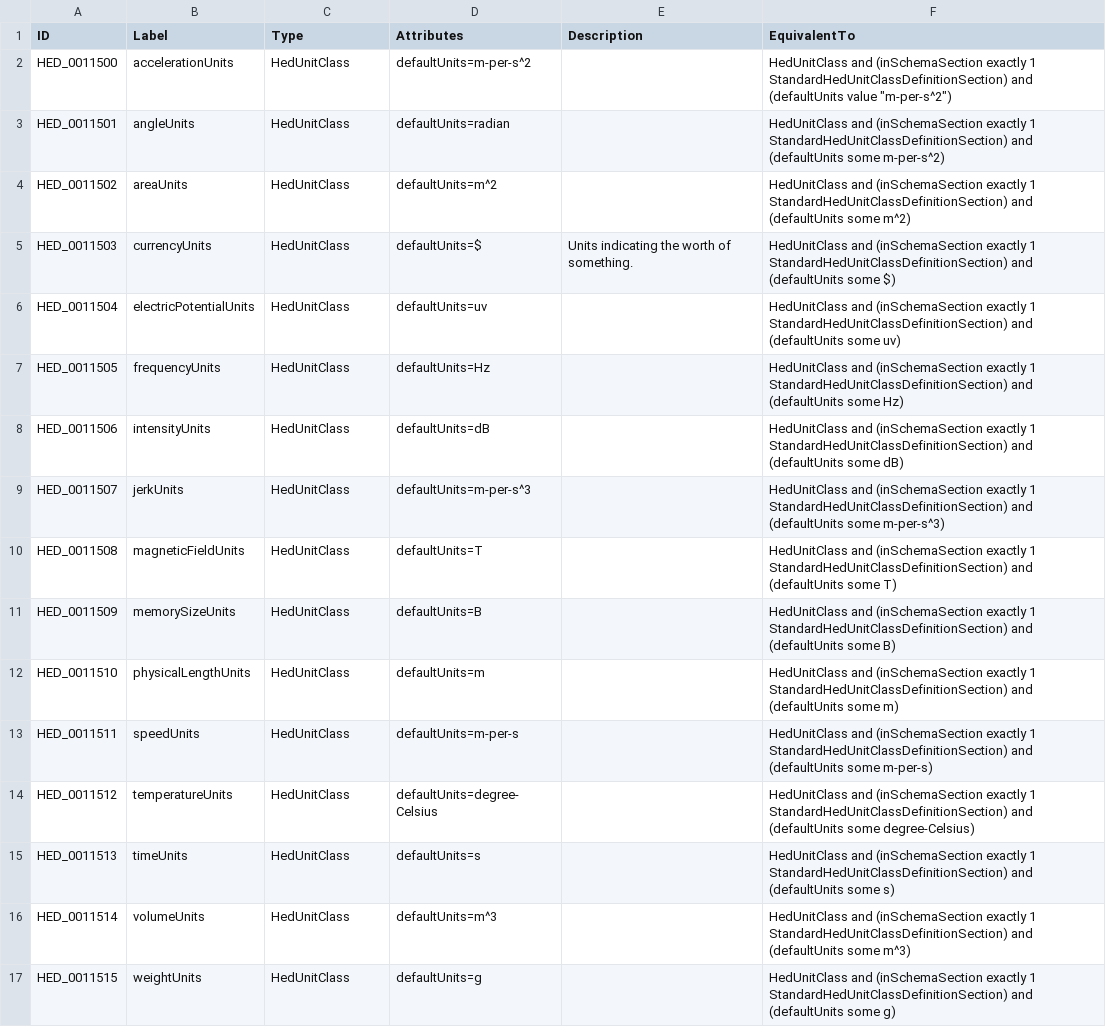
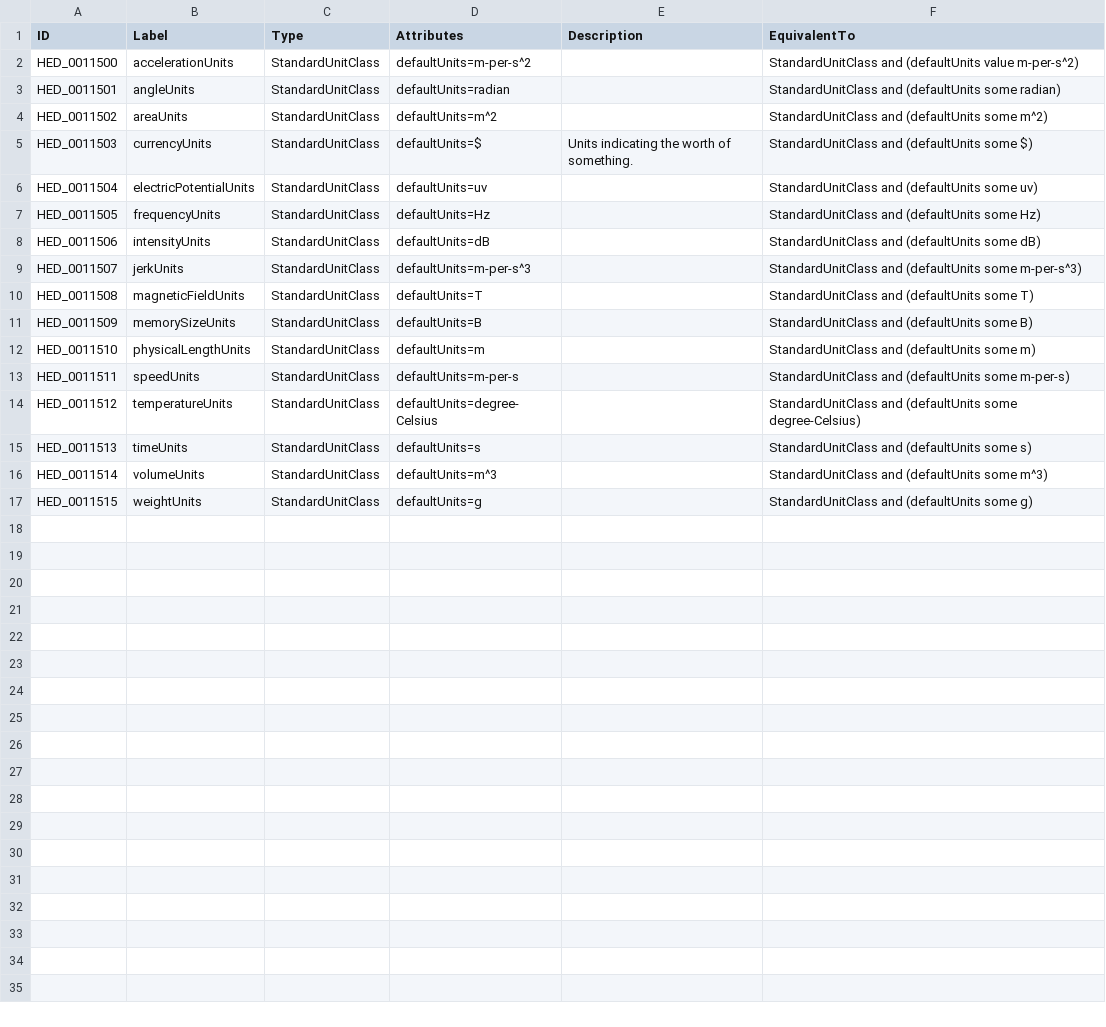
Before and after one commit to hed-standard/hed-ontology, a TSV file: src/ontology/templates/HEDStandardSchemaTemplate_UnitClass.tsv, drawn as a sheet.

Commit message:
Added structure classes for auxilliary items in standard schema

```diff
--- a/src/ontology/templates/HEDStandardSchemaTemplate_UnitClass.tsv
+++ b/src/ontology/templates/HEDStandardSchemaTemplate_UnitClass.tsv
@@ -1,17 +1,17 @@
 ID	Label	Type	Attributes	Description	EquivalentTo
-HED_0011500	accelerationUnits	HedUnitClass	defaultUnits=m-per-s^2		HedUnitClass and (inSchemaSection exactly 1 StandardHedUnitClassDefinitionSection) and (defaultUnits value "m-per-s^2")
-HED_0011501	angleUnits	HedUnitClass	defaultUnits=radian		HedUnitClass and (inSchemaSection exactly 1 StandardHedUnitClassDefinitionSection) and (defaultUnits some m-per-s^2)
-HED_0011502	areaUnits	HedUnitClass	defaultUnits=m^2		HedUnitClass and (inSchemaSection exactly 1 StandardHedUnitClassDefinitionSection) and (defaultUnits some m^2)
-HED_0011503	currencyUnits	HedUnitClass	defaultUnits=$	Units indicating the worth of something.	HedUnitClass and (inSchemaSection exactly 1 StandardHedUnitClassDefinitionSection) and (defaultUnits some $)
-HED_0011504	electricPotentialUnits	HedUnitClass	defaultUnits=uv		HedUnitClass and (inSchemaSection exactly 1 StandardHedUnitClassDefinitionSection) and (defaultUnits some uv)
-HED_0011505	frequencyUnits	HedUnitClass	defaultUnits=Hz		HedUnitClass and (inSchemaSection exactly 1 StandardHedUnitClassDefinitionSection) and (defaultUnits some Hz)
-HED_0011506	intensityUnits	HedUnitClass	defaultUnits=dB		HedUnitClass and (inSchemaSection exactly 1 StandardHedUnitClassDefinitionSection) and (defaultUnits some dB)
-HED_0011507	jerkUnits	HedUnitClass	defaultUnits=m-per-s^3		HedUnitClass and (inSchemaSection exactly 1 StandardHedUnitClassDefinitionSection) and (defaultUnits some m-per-s^3)
-HED_0011508	magneticFieldUnits	HedUnitClass	defaultUnits=T		HedUnitClass and (inSchemaSection exactly 1 StandardHedUnitClassDefinitionSection) and (defaultUnits some T)
-HED_0011509	memorySizeUnits	HedUnitClass	defaultUnits=B		HedUnitClass and (inSchemaSection exactly 1 StandardHedUnitClassDefinitionSection) and (defaultUnits some B)
-HED_0011510	physicalLengthUnits	HedUnitClass	defaultUnits=m		HedUnitClass and (inSchemaSection exactly 1 StandardHedUnitClassDefinitionSection) and (defaultUnits some m)
-HED_0011511	speedUnits	HedUnitClass	defaultUnits=m-per-s		HedUnitClass and (inSchemaSection exactly 1 StandardHedUnitClassDefinitionSection) and (defaultUnits some m-per-s)
-HED_0011512	temperatureUnits	HedUnitClass	defaultUnits=degree-Celsius		HedUnitClass and (inSchemaSection exactly 1 StandardHedUnitClassDefinitionSection) and (defaultUnits some degree-Celsius)
-HED_0011513	timeUnits	HedUnitClass	defaultUnits=s		HedUnitClass and (inSchemaSection exactly 1 StandardHedUnitClassDefinitionSection) and (defaultUnits some s)
-HED_0011514	volumeUnits	HedUnitClass	defaultUnits=m^3		HedUnitClass and (inSchemaSection exactly 1 StandardHedUnitClassDefinitionSection) and (defaultUnits some m^3)
-HED_0011515	weightUnits	HedUnitClass	defaultUnits=g		HedUnitClass and (inSchemaSection exactly 1 StandardHedUnitClassDefinitionSection) and (defaultUnits some g)
+HED_0011500	accelerationUnits	StandardUnitClass	defaultUnits=m-per-s^2		StandardUnitClass and (defaultUnits value m-per-s^2)
+HED_0011501	angleUnits	StandardUnitClass	defaultUnits=radian		StandardUnitClass and (defaultUnits some radian)
+HED_0011502	areaUnits	StandardUnitClass	defaultUnits=m^2		StandardUnitClass and (defaultUnits some m^2)
+HED_0011503	currencyUnits	StandardUnitClass	defaultUnits=$	Units indicating the worth of something.	StandardUnitClass and (defaultUnits some $)
+HED_0011504	electricPotentialUnits	StandardUnitClass	defaultUnits=uv		StandardUnitClass and (defaultUnits some uv)
+HED_0011505	frequencyUnits	StandardUnitClass	defaultUnits=Hz		StandardUnitClass and (defaultUnits some Hz)
+HED_0011506	intensityUnits	StandardUnitClass	defaultUnits=dB		StandardUnitClass and (defaultUnits some dB)
+HED_0011507	jerkUnits	StandardUnitClass	defaultUnits=m-per-s^3		StandardUnitClass and (defaultUnits some m-per-s^3)
+HED_0011508	magneticFieldUnits	StandardUnitClass	defaultUnits=T		StandardUnitClass and (defaultUnits some T)
+HED_0011509	memorySizeUnits	StandardUnitClass	defaultUnits=B		StandardUnitClass and (defaultUnits some B)
+HED_0011510	physicalLengthUnits	StandardUnitClass	defaultUnits=m		StandardUnitClass and (defaultUnits some m)
+HED_0011511	speedUnits	StandardUnitClass	defaultUnits=m-per-s		StandardUnitClass and (defaultUnits some m-per-s)
+HED_0011512	temperatureUnits	StandardUnitClass	defaultUnits=degree-Celsius		StandardUnitClass and (defaultUnits some degree-Celsius)
+HED_0011513	timeUnits	StandardUnitClass	defaultUnits=s		StandardUnitClass and (defaultUnits some s)
+HED_0011514	volumeUnits	StandardUnitClass	defaultUnits=m^3		StandardUnitClass and (defaultUnits some m^3)
+HED_0011515	weightUnits	StandardUnitClass	defaultUnits=g		StandardUnitClass and (defaultUnits some g)
```
Also changed, not shown: src/ontology/templates/HEDSchemaTemplate_Class.tsv, src/ontology/templates/HEDStandardSchemaTemplate_Structure.tsv, 8 other files.
